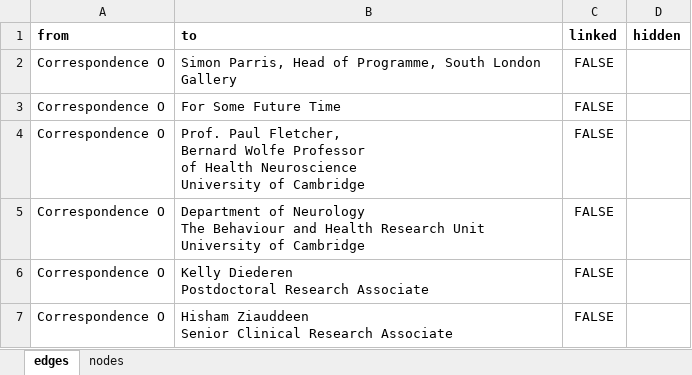
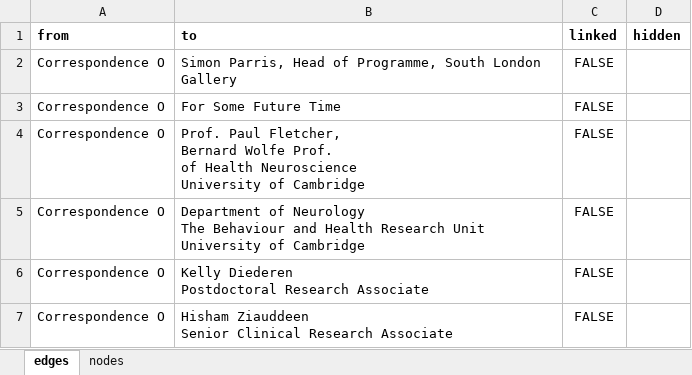
Before and after one commit to bschilder/Ilona_thesis, an Excel workbook: data/contributors.xlsx, sheet edges, drawn as a sheet; only a part is shown; values as stored, in another font and other column widths than the file's, no borders; ↵ is a line break in a cell; the diff covers the shown part only; the diff names each change by its address in the sheet, - before the commit and + after, or states it on an @@ line.

```diff
--- a/data/contributors.xlsx (sheet edges)
+++ b/data/contributors.xlsx (sheet edges)
-B4 (to): …Bernard Wolfe Professor ↵ of Health…
+B4 (to): …Bernard Wolfe Prof. ↵ of Health…
```
Also changed, not shown: 81 added rows and 12 edited cells elsewhere in this sheet, sheet nodes, 4 other files.
